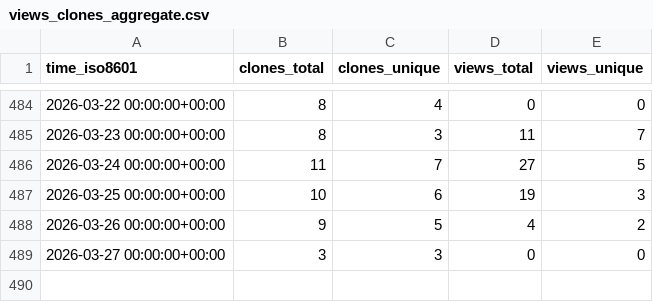
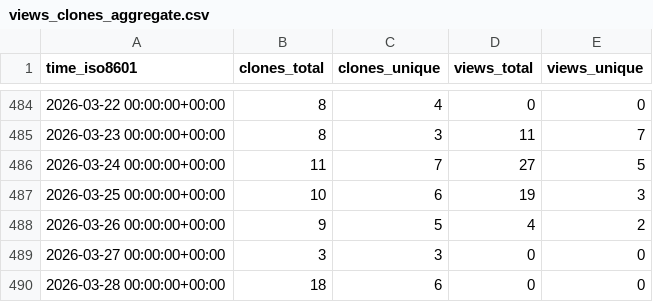
Before and after one commit to CBICA/NiChart_DLMUSE, a CSV file: CBICA/NiChart_DLMUSE/ghrs-data/views_clones_aggregate.csv, drawn as a sheet; only a part is shown, gaps mark what is left out; the diff names each change by its address in the sheet, - before the commit and + after, or states it on an @@ line.

```diff
--- a/CBICA/NiChart_DLMUSE/ghrs-data/views_clones_aggregate.csv
+++ b/CBICA/NiChart_DLMUSE/ghrs-data/views_clones_aggregate.csv
+row 490: 2026-03-28 00:00:00+00:00 | 18 | 6 | 0 | 0
```
Also changed, not shown: 1 other file.
